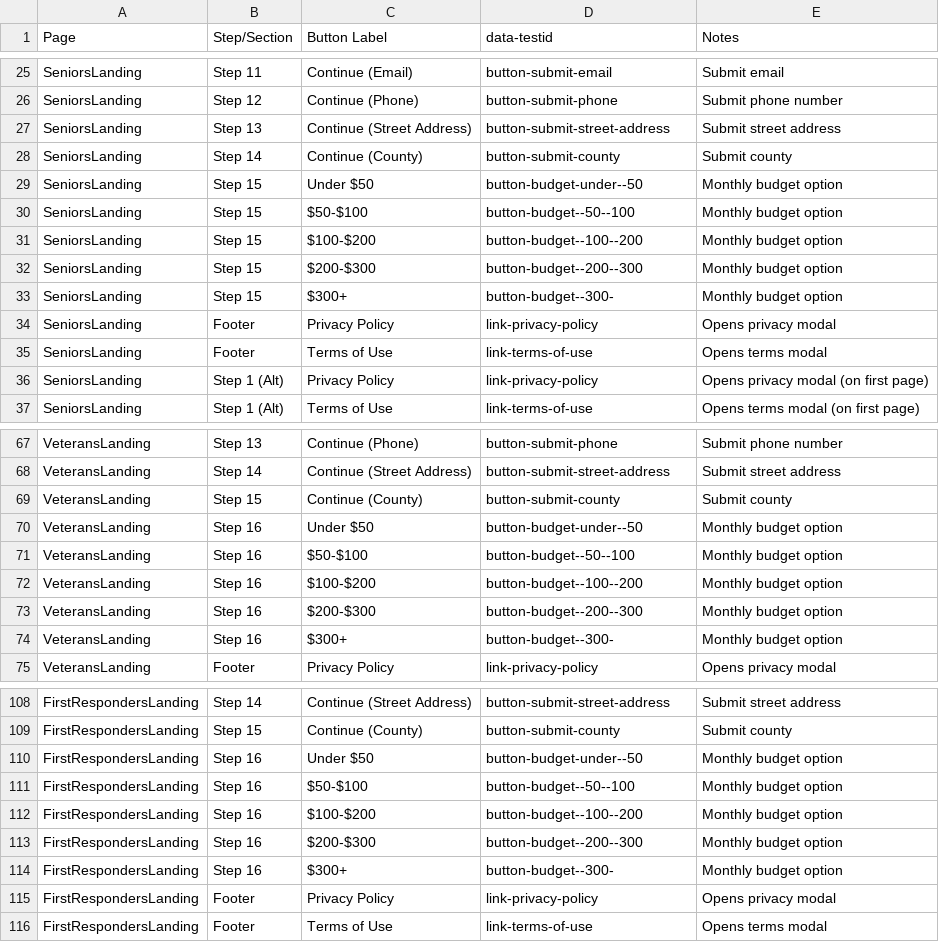
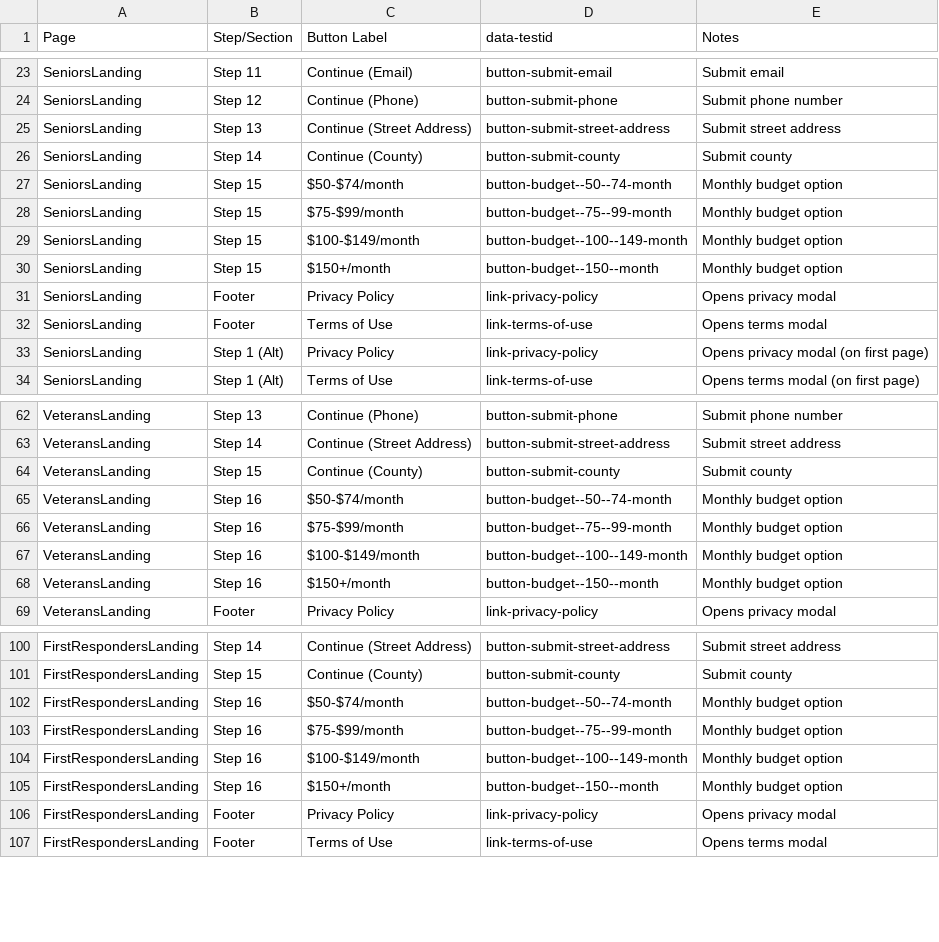
Before and after one commit to Gold-Harbor-Insurance/blueskylifenet, a CSV file: button-tracking-spreadsheet.csv, drawn as a sheet; only a part is shown, gaps mark what is left out; the diff covers the shown part only.

```diff
--- a/button-tracking-spreadsheet.csv
+++ b/button-tracking-spreadsheet.csv
@@ -28,7 +26,6 @@ SeniorsLanding,Step 13,Continue (Street Address),button-submit-street-address,Su
 SeniorsLanding,Step 14,Continue (County),button-submit-county,Submit county
-SeniorsLanding,Step 15,Under $50,button-budget-under--50,Monthly budget option
-SeniorsLanding,Step 15,$50-$100,button-budget--50--100,Monthly budget option
-SeniorsLanding,Step 15,$100-$200,button-budget--100--200,Monthly budget option
-SeniorsLanding,Step 15,$200-$300,button-budget--200--300,Monthly budget option
-SeniorsLanding,Step 15,$300+,button-budget--300-,Monthly budget option
+SeniorsLanding,Step 15,$50-$74/month,button-budget--50--74-month,Monthly budget option
+SeniorsLanding,Step 15,$75-$99/month,button-budget--75--99-month,Monthly budget option
+SeniorsLanding,Step 15,$100-$149/month,button-budget--100--149-month,Monthly budget option
+SeniorsLanding,Step 15,$150+/month,button-budget--150--month,Monthly budget option
 SeniorsLanding,Footer,Privacy Policy,link-privacy-policy,Opens privacy modal
@@ -69,7 +64,6 @@ VeteransLanding,Step 14,Continue (Street Address),button-submit-street-address,S
 VeteransLanding,Step 15,Continue (County),button-submit-county,Submit county
-VeteransLanding,Step 16,Under $50,button-budget-under--50,Monthly budget option
-VeteransLanding,Step 16,$50-$100,button-budget--50--100,Monthly budget option
-VeteransLanding,Step 16,$100-$200,button-budget--100--200,Monthly budget option
-VeteransLanding,Step 16,$200-$300,button-budget--200--300,Monthly budget option
-VeteransLanding,Step 16,$300+,button-budget--300-,Monthly budget option
+VeteransLanding,Step 16,$50-$74/month,button-budget--50--74-month,Monthly budget option
+VeteransLanding,Step 16,$75-$99/month,button-budget--75--99-month,Monthly budget option
+VeteransLanding,Step 16,$100-$149/month,button-budget--100--149-month,Monthly budget option
+VeteransLanding,Step 16,$150+/month,button-budget--150--month,Monthly budget option
 VeteransLanding,Footer,Privacy Policy,link-privacy-policy,Opens privacy modal
@@ -109,7 +101,6 @@ FirstRespondersLanding,Step 14,Continue (Street Address),button-submit-street-ad
 FirstRespondersLanding,Step 15,Continue (County),button-submit-county,Submit county
-FirstRespondersLanding,Step 16,Under $50,button-budget-under--50,Monthly budget option
-FirstRespondersLanding,Step 16,$50-$100,button-budget--50--100,Monthly budget option
-FirstRespondersLanding,Step 16,$100-$200,button-budget--100--200,Monthly budget option
-FirstRespondersLanding,Step 16,$200-$300,button-budget--200--300,Monthly budget option
-FirstRespondersLanding,Step 16,$300+,button-budget--300-,Monthly budget option
+FirstRespondersLanding,Step 16,$50-$74/month,button-budget--50--74-month,Monthly budget option
+FirstRespondersLanding,Step 16,$75-$99/month,button-budget--75--99-month,Monthly budget option
+FirstRespondersLanding,Step 16,$100-$149/month,button-budget--100--149-month,Monthly budget option
+FirstRespondersLanding,Step 16,$150+/month,button-budget--150--month,Monthly budget option
 FirstRespondersLanding,Footer,Privacy Policy,link-privacy-policy,Opens privacy modal
```
Also changed, not shown: 6 removed rows and 18 edited cells elsewhere in this file.
